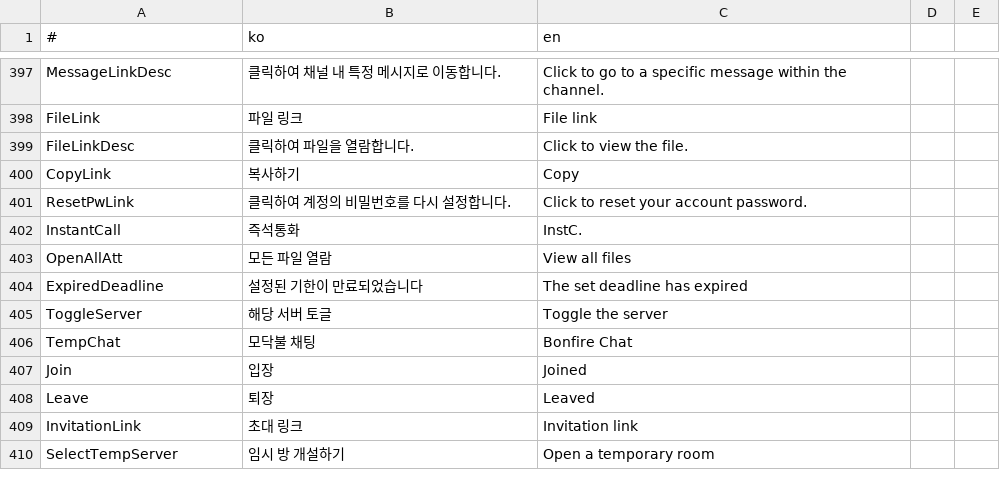
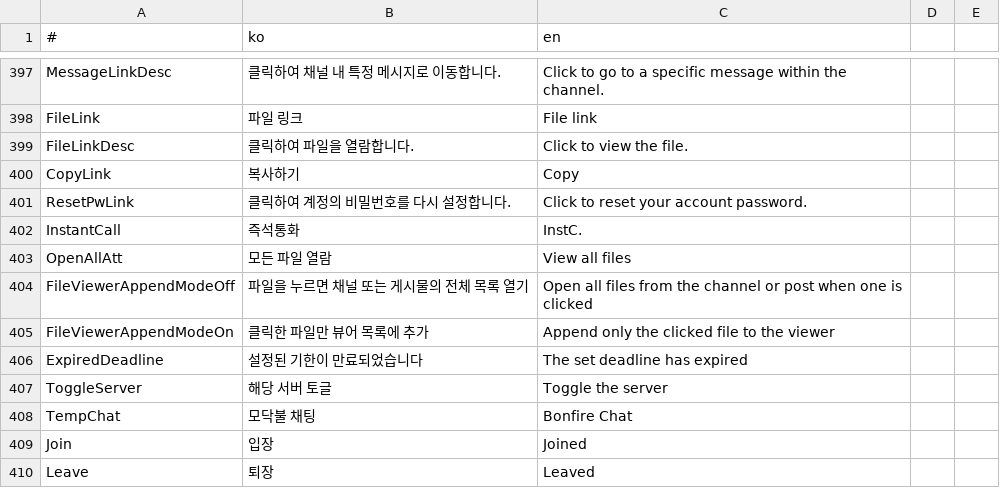
Before and after one commit to is2you2/is2you2.github.io, a CSV file: ember/translate.csv, drawn as a sheet; only a part is shown, gaps mark what is left out; the shorter side is filled out with more unchanged rows; the diff names each change by its address in the sheet, - before the commit and + after, or states it on an @@ line.

Commit message:
ember v1.8.4

```diff
--- a/ember/translate.csv
+++ b/ember/translate.csv
+row 404: FileViewerAppendModeOff | 파일을 누르면 채널 또는 게시물의 전체 목록 열기 | Open all files from the channel or post when one is clicked
+row 405: FileViewerAppendModeOn | 클릭한 파일만 뷰어 목록에 추가 | Append only the clicked file to the viewer
```
Also changed, not shown: 24 other files.
